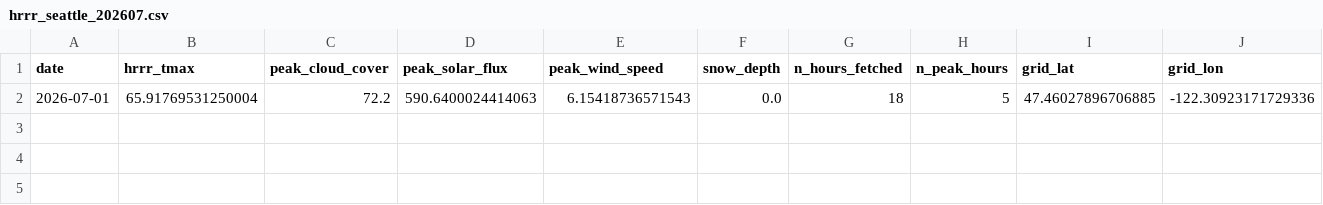
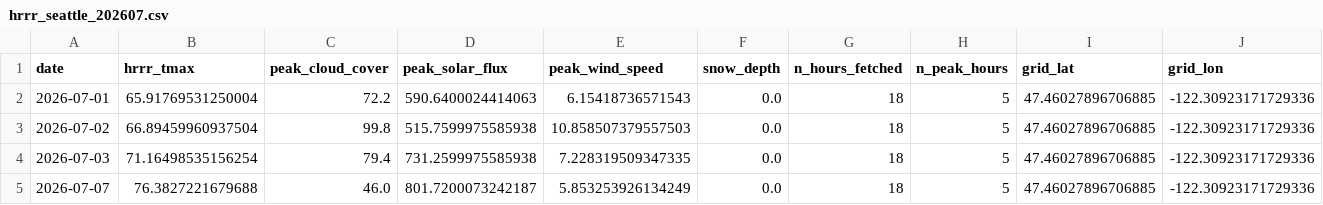
Before and after one commit to OscarOvanger/postproc_utils, a CSV file: data/hrrr_v2/seattle/hrrr_seattle_202607.csv, drawn as a sheet; the diff names each change by its address in the sheet, - before the commit and + after, or states it on an @@ line.

```diff
--- a/data/hrrr_v2/seattle/hrrr_seattle_202607.csv
+++ b/data/hrrr_v2/seattle/hrrr_seattle_202607.csv
+row 3: 2026-07-02 | 66.89459960937504 | 99.8 | 515.7599975585938 | 10.858507379557503 | 0.0 | 18 | 5 | 47.46027896706885 | -122.30923171729336
+row 4: 2026-07-03 | 71.16498535156254 | 79.4 | 731.2599975585938 | 7.228319509347335 | 0.0 | 18 | 5 | 47.46027896706885 | -122.30923171729336
+row 5: 2026-07-07 | 76.3827221679688 | 46.0 | 801.7200073242187 | 5.853253926134249 | 0.0 | 18 | 5 | 47.46027896706885 | -122.30923171729336
```
Also changed, not shown: data/hrrr_v2/atlanta/hrrr_atlanta_202108.csv, data/hrrr_v2/dallas/hrrr_dallas_202607.csv, 36 other files.
